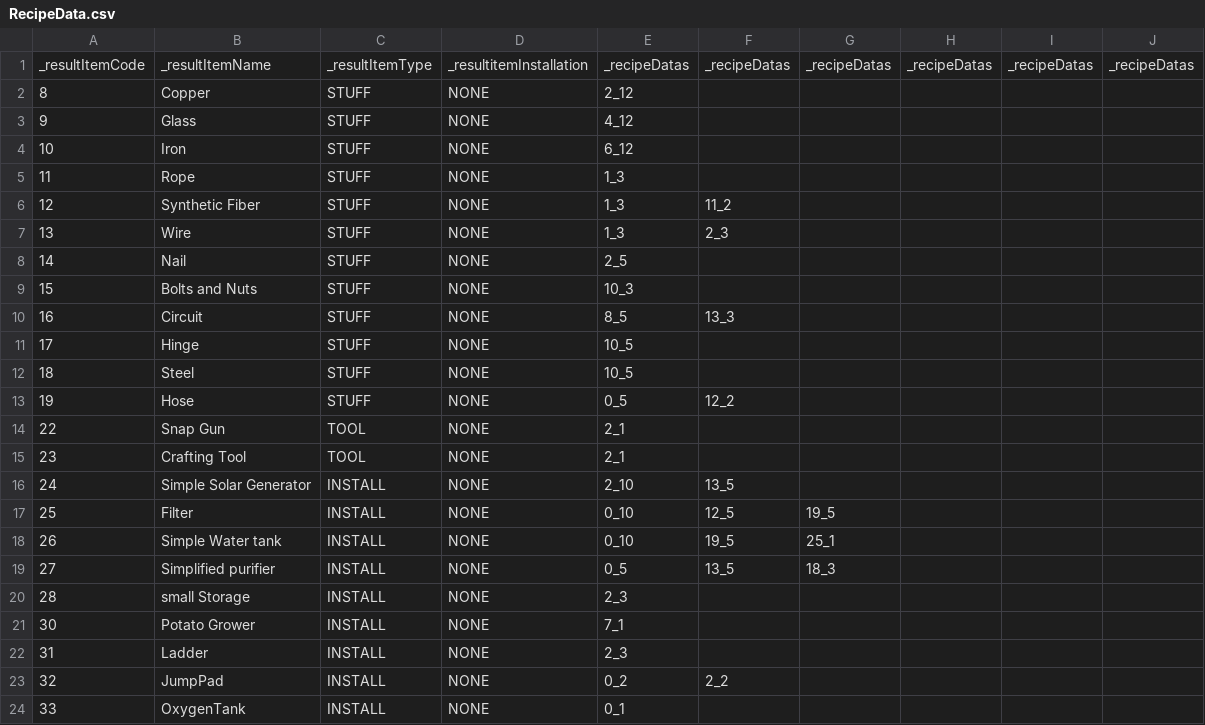
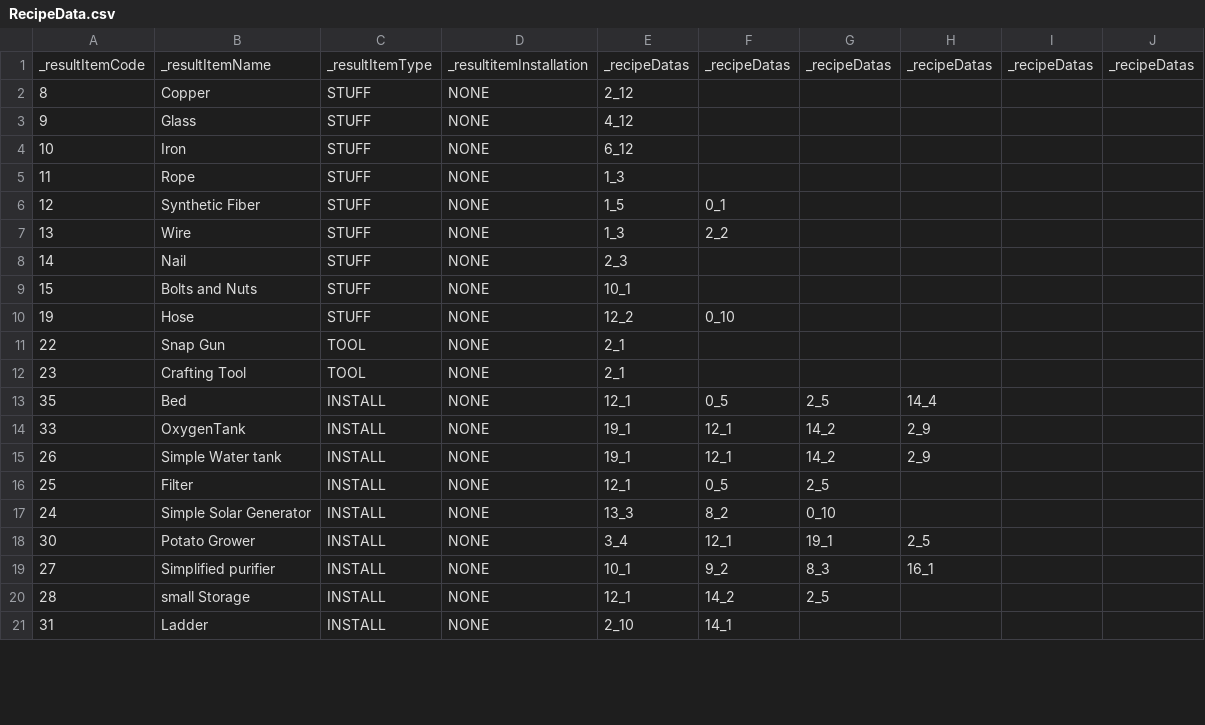
Before and after one commit to Newbie-Appealer/Space-Mayhem, a CSV file: Assets/Resources/RecipeData.csv, drawn as a sheet; only a part is shown; the diff covers the shown part only.

```diff
--- a/Assets/Resources/RecipeData.csv
+++ b/Assets/Resources/RecipeData.csv
@@ -5,20 +5,17 @@ _resultItemCode,_resultItemName,_resultItemType,_resultitemInstallation,_recipeD
 11,Rope,STUFF,NONE,1_3,,,,,
-12,Synthetic Fiber,STUFF,NONE,1_3,11_2,,,,
-13,Wire,STUFF,NONE,1_3,2_3,,,,
-14,Nail,STUFF,NONE,2_5,,,,,
-15,Bolts and Nuts,STUFF,NONE,10_3,,,,,
-16,Circuit,STUFF,NONE,8_5,13_3,,,,
-17,Hinge,STUFF,NONE,10_5,,,,,
-18,Steel,STUFF,NONE,10_5,,,,,
-19,Hose,STUFF,NONE,0_5,12_2,,,,
+12,Synthetic Fiber,STUFF,NONE,1_5,0_1,,,,
+13,Wire,STUFF,NONE,1_3,2_2,,,,
+14,Nail,STUFF,NONE,2_3,,,,,
+15,Bolts and Nuts,STUFF,NONE,10_1,,,,,
+19,Hose,STUFF,NONE,12_2,0_10,,,,
 22,Snap Gun,TOOL,NONE,2_1,,,,,
 23,Crafting Tool,TOOL,NONE,2_1,,,,,
-24,Simple Solar Generator,INSTALL,NONE,2_10,13_5,,,,
-25,Filter,INSTALL,NONE,0_10,12_5,19_5,,,
-26,Simple Water tank,INSTALL,NONE,0_10,19_5,25_1,,,
-27,Simplified purifier,INSTALL,NONE,0_5,13_5,18_3,,,
-28,small Storage,INSTALL,NONE,2_3,,,,,
-30,Potato Grower,INSTALL,NONE,7_1,,,,,
-31,Ladder,INSTALL,NONE,2_3,,,,,
-32,JumpPad,INSTALL,NONE,0_2,2_2,,,,
-33,OxygenTank,INSTALL,NONE,0_1,,,,,
+35,Bed,INSTALL,NONE,12_1,0_5,2_5,14_4,,
+33,OxygenTank,INSTALL,NONE,19_1,12_1,14_2,2_9,,
+26,Simple Water tank,INSTALL,NONE,19_1,12_1,14_2,2_9,,
+25,Filter,INSTALL,NONE,12_1,0_5,2_5,,,
+24,Simple Solar Generator,INSTALL,NONE,13_3,8_2,0_10,,,
+30,Potato Grower,INSTALL,NONE,3_4,12_1,19_1,2_5,,
+27,Simplified purifier,INSTALL,NONE,10_1,9_2,8_3,16_1,,
+28,small Storage,INSTALL,NONE,12_1,14_2,2_5,,,
+31,Ladder,INSTALL,NONE,2_10,14_1,,,,
```
Also changed, not shown: 1 removed row and 2 edited cells elsewhere in this file, Assets/Resources/UnlockRecipeData.csv.
